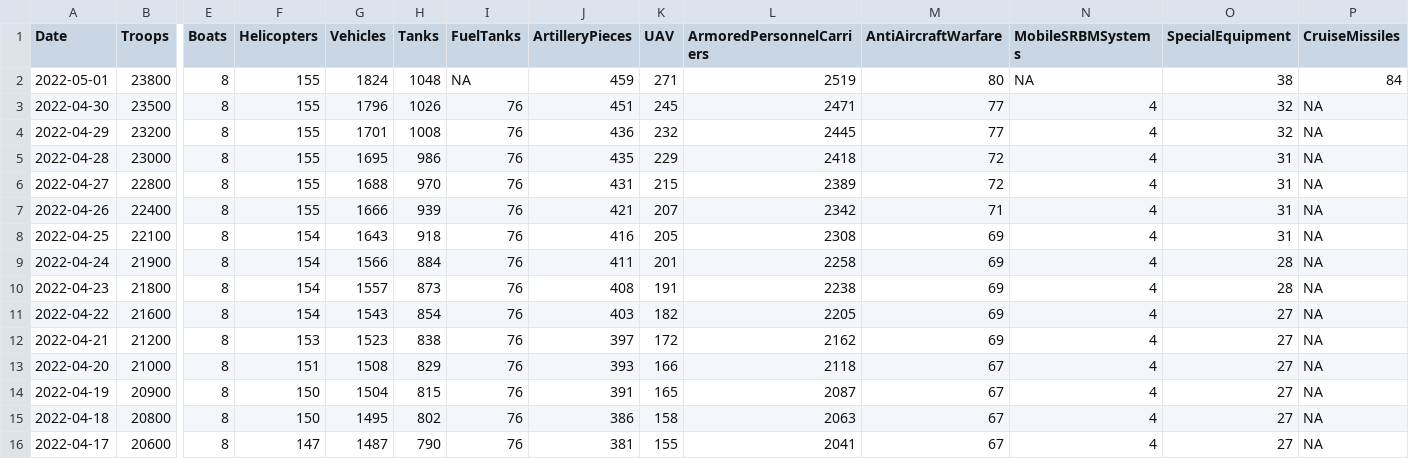
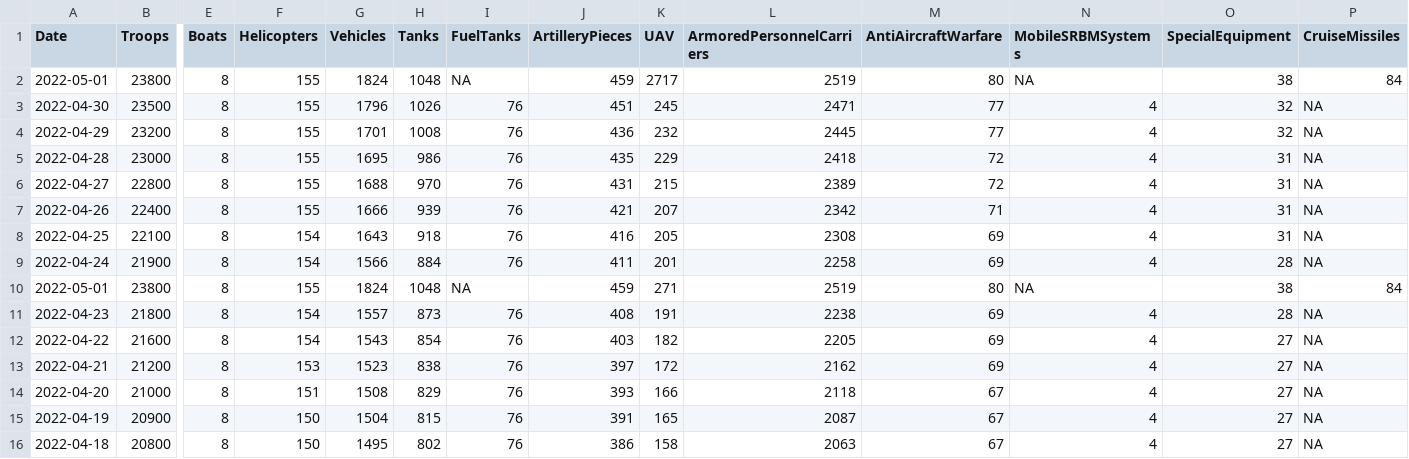
Before and after one commit to QuelTizioLi/WarData, a CSV file: data/russianLosses.csv, drawn as a sheet; only a part is shown, gaps mark what is left out; the shorter side is filled out with more unchanged rows; rows hold the shown columns only; the diff names each change by its address in the sheet, - before the commit and + after, or states it on an @@ line.

```diff
--- a/data/russianLosses.csv
+++ b/data/russianLosses.csv
-K2 (UAV): 271
+K2 (UAV): 2717
+row 10: 2022-05-01 | 23800 | 8 | 155 | 1824 | 1048 | NA | 459 | 271 | 2519 | 80 | NA | 38 | 84
```
Also changed, not shown: data/outputUN.csv.
